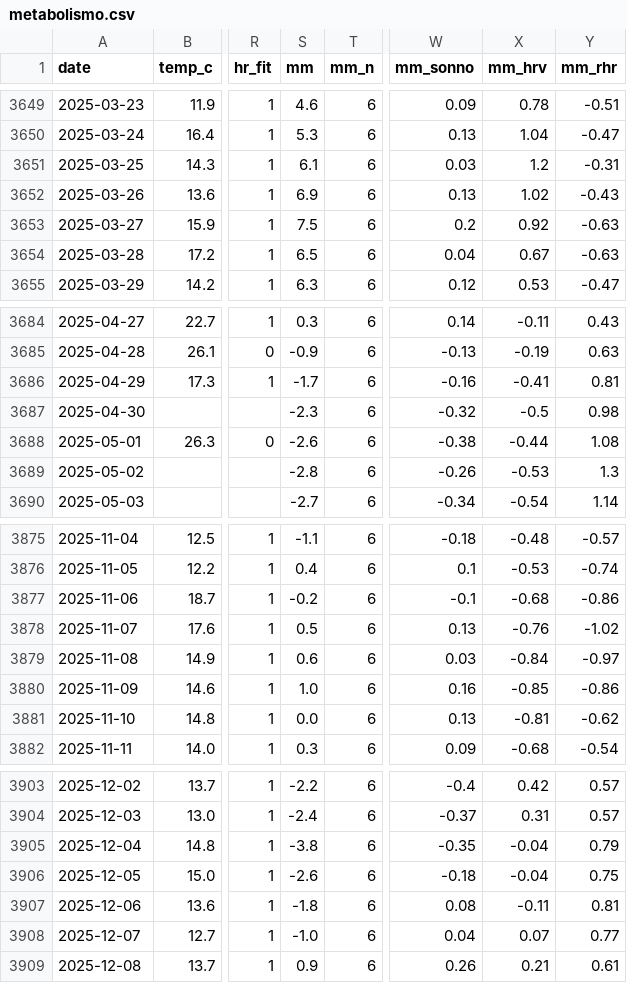
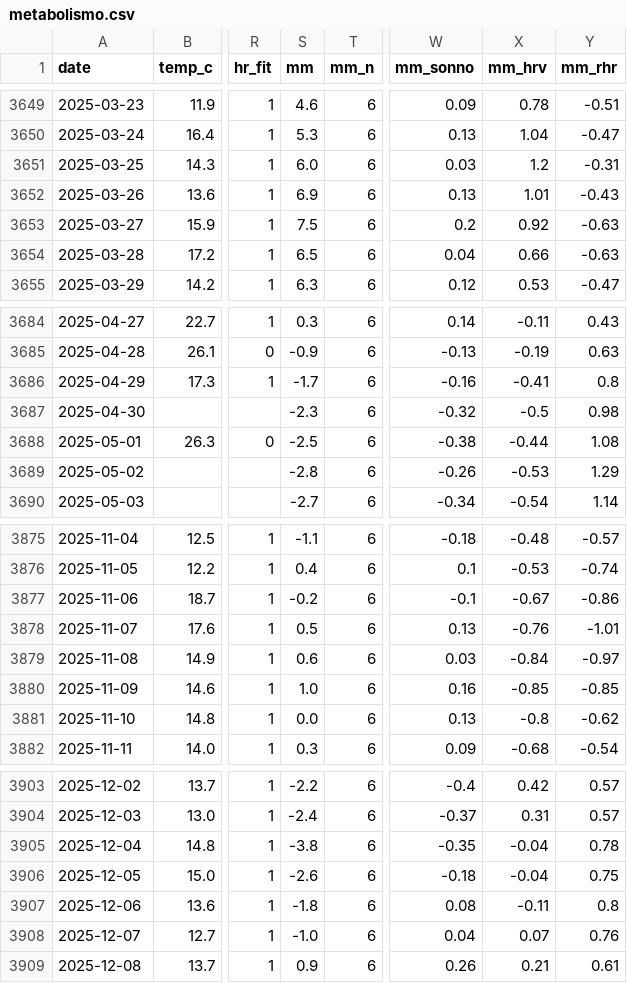
Before and after one commit to micmer-git/micmer-git.github.io, a CSV file: vita/cibo/data/metabolismo.csv, drawn as a sheet; only a part is shown, gaps mark what is left out; the diff covers the shown part only; the diff names each change by its address in the sheet, - before the commit and + after, or states it on an @@ line.

```diff
--- a/vita/cibo/data/metabolismo.csv
+++ b/vita/cibo/data/metabolismo.csv
-S3651 (mm): 6.1
+S3651 (mm): 6.0
-X3652 (mm_hrv): 1.02
+X3652 (mm_hrv): 1.01
-X3654 (mm_hrv): 0.67
+X3654 (mm_hrv): 0.66
-Y3686 (mm_rhr): 0.81
+Y3686 (mm_rhr): 0.8
-S3688 (mm): -2.6
+S3688 (mm): -2.5
-Y3689 (mm_rhr): 1.3
+Y3689 (mm_rhr): 1.29
-X3877 (mm_hrv): -0.68
+X3877 (mm_hrv): -0.67
-Y3878 (mm_rhr): -1.02
+Y3878 (mm_rhr): -1.01
-Y3880 (mm_rhr): -0.86
+Y3880 (mm_rhr): -0.85
-X3881 (mm_hrv): -0.81
+X3881 (mm_hrv): -0.8
-Y3905 (mm_rhr): 0.79
+Y3905 (mm_rhr): 0.78
-Y3907 (mm_rhr): 0.81
+Y3907 (mm_rhr): 0.8
-Y3908 (mm_rhr): 0.77
+Y3908 (mm_rhr): 0.76
```
Also changed, not shown: 71 edited cells elsewhere in this file, tools/food/data/activities.csv, vita/cibo/data/nutrition.csv, 2 other files.
